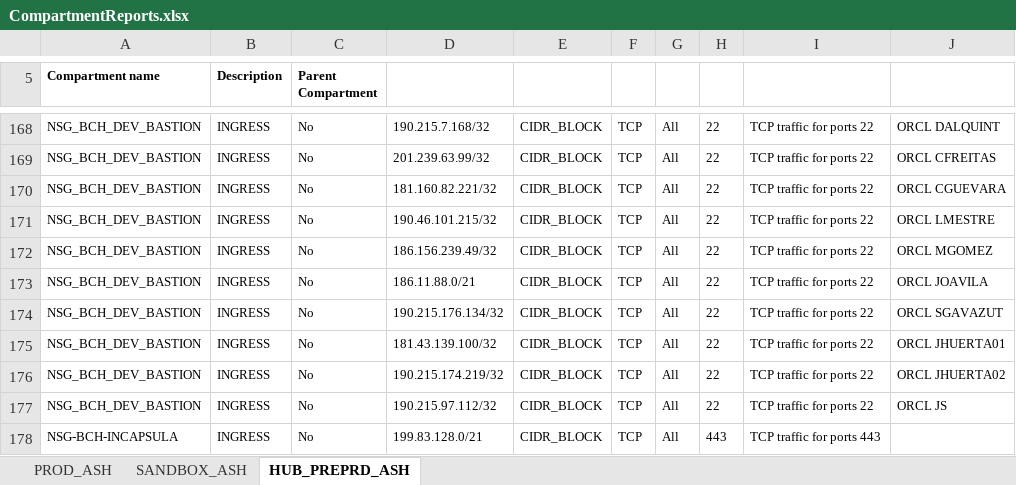
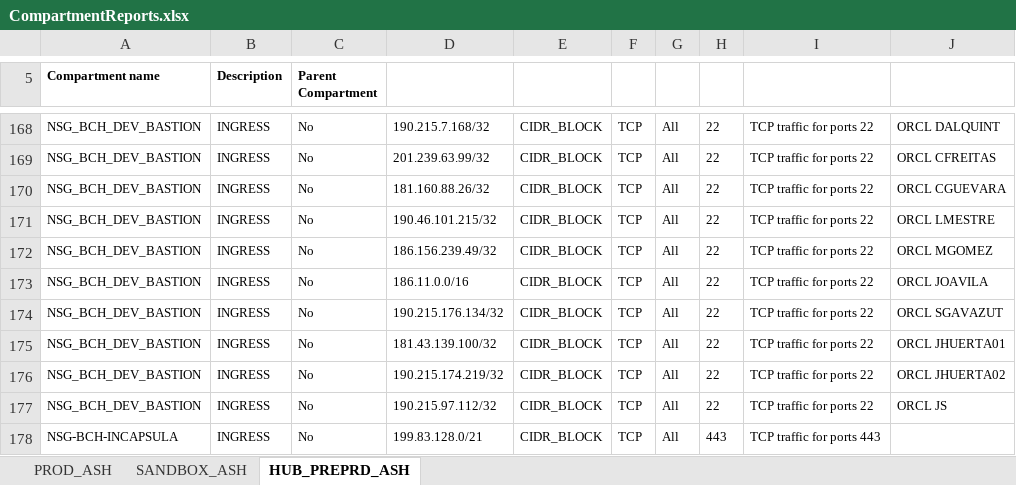
Before and after one commit to mauronio/py-oci-reports, an Excel workbook: infra-blueprint/workspace/CompartmentReports.xlsx, sheet HUB_PREPRD_ASH, drawn as a sheet; only a part is shown, gaps mark what is left out; values as stored, in another font and other column widths than the file's, no borders; the diff names each change by its address in the sheet, - before the commit and + after, or states it on an @@ line.

```diff
--- a/infra-blueprint/workspace/CompartmentReports.xlsx (sheet HUB_PREPRD_ASH)
+++ b/infra-blueprint/workspace/CompartmentReports.xlsx (sheet HUB_PREPRD_ASH)
-D170: 181.160.82.221/32
+D170: 181.160.88.26/32
-D173: 186.11.88.0/21
+D173: 186.11.0.0/16
```
Also changed, not shown: sheet PROD_ASH, 10 other files.
